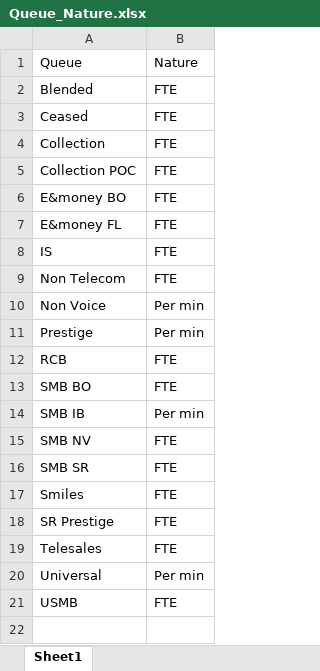
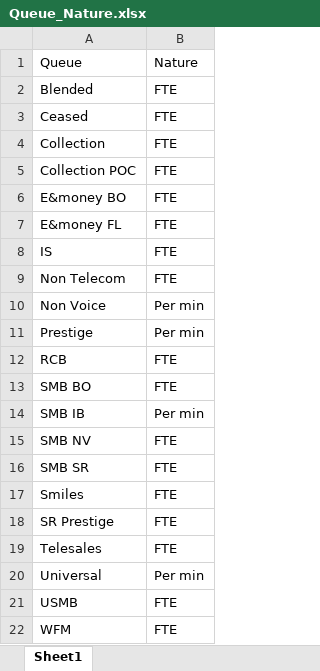
Before and after one commit to mhelnaby/leave-calculator, an Excel workbook: Queue_Nature.xlsx, sheet Sheet1, drawn as a sheet; values as stored, in another font and other column widths than the file's, no borders; the diff names each change by its address in the sheet, - before the commit and + after, or states it on an @@ line.

```diff
--- a/Queue_Nature.xlsx (sheet Sheet1)
+++ b/Queue_Nature.xlsx (sheet Sheet1)
+row 22: WFM | FTE
```
Also changed, not shown: employees.xlsx, 5 other files.
